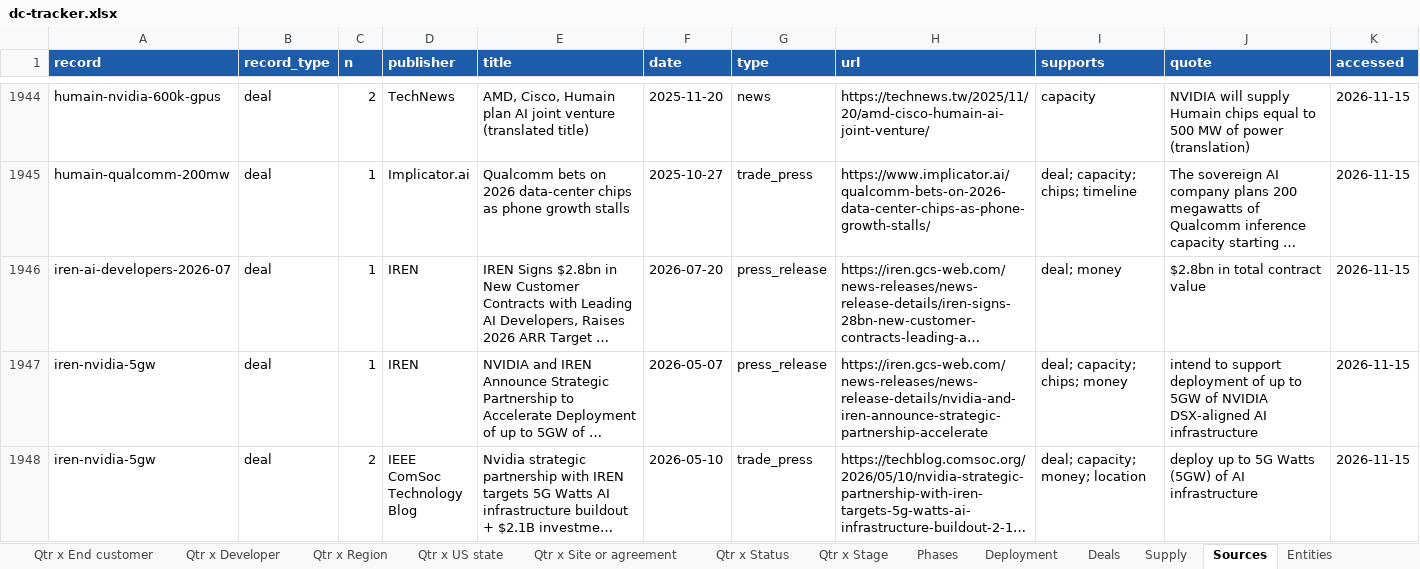
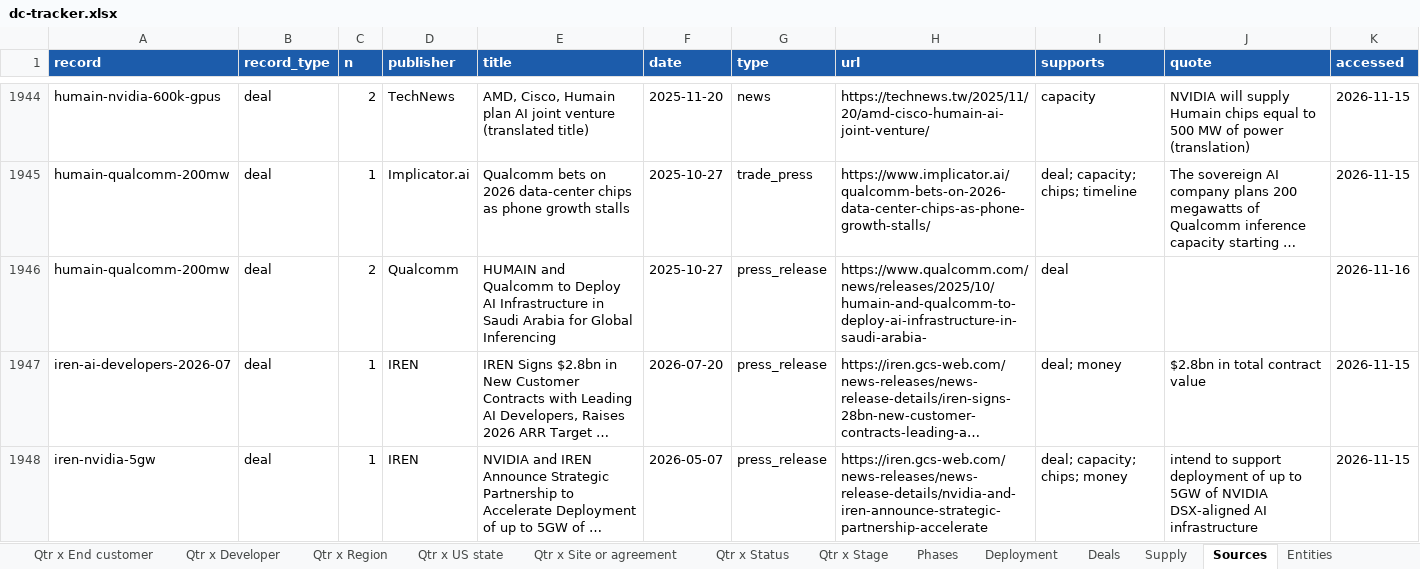
Before and after one commit to bernardhaswell/dcbuildsio, an Excel workbook: data/dc-tracker.xlsx, sheet Sources, drawn as a sheet; only a part is shown, gaps mark what is left out; the shorter side is filled out with more unchanged rows; long unchanged cells end in …; values as stored, in another font and other column widths than the file's, no borders; the diff names each change by its address in the sheet, - before the commit and + after, or states it on an @@ line.

```diff
--- a/data/dc-tracker.xlsx (sheet Sources)
+++ b/data/dc-tracker.xlsx (sheet Sources)
+row 1946: humain-qualcomm-200mw | deal | 2 | Qualcomm | HUMAIN and Qualcomm to Deploy AI Infrastructure in Saudi Arabia for Global Inferencing | 2025-10-27 | press_release | https://www.qualcomm.com/news/releases/2025/10/humain-and-qualcomm-to-deploy-ai-infrastructure-in-saudi-arabia- | deal |  | 2026-11-16
```
Also changed, not shown: sheet Check a number, sheet Year x Developer, sheet Qtr x Developer, sheet Deployment, sheet Year x Operator, sheet Qtr x Operator, 9 more sheets, formulas that keep their value, 15 other files.
